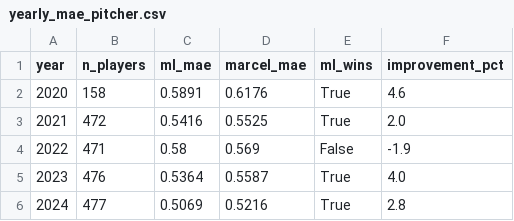
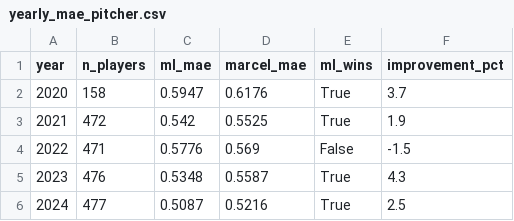
Before and after one commit to yasumorishima/baseball-mlops, a CSV file: predictions/backtest/yearly_mae_pitcher.csv, drawn as a sheet.

```diff
--- a/predictions/backtest/yearly_mae_pitcher.csv
+++ b/predictions/backtest/yearly_mae_pitcher.csv
@@ -1,6 +1,6 @@
 year,n_players,ml_mae,marcel_mae,ml_wins,improvement_pct
-2020,158,0.5891,0.6176,True,4.6
-2021,472,0.5416,0.5525,True,2.0
-2022,471,0.58,0.569,False,-1.9
-2023,476,0.5364,0.5587,True,4.0
-2024,477,0.5069,0.5216,True,2.8
+2020,158,0.5947,0.6176,True,3.7
+2021,472,0.542,0.5525,True,1.9
+2022,471,0.5776,0.569,False,-1.5
+2023,476,0.5348,0.5587,True,4.3
+2024,477,0.5087,0.5216,True,2.5
```
Also changed, not shown: predictions/backtest/outliers_batter.csv, predictions/backtest/outliers_pitcher.csv, 2 other files.
